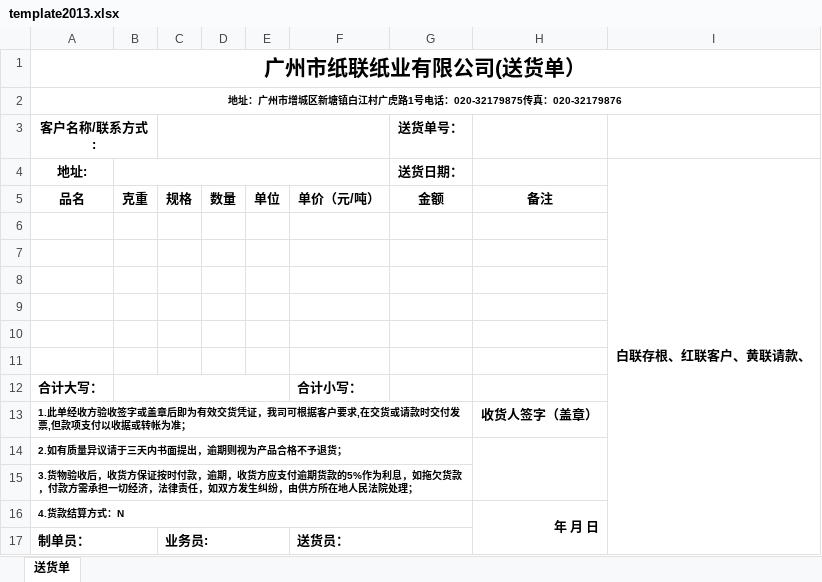
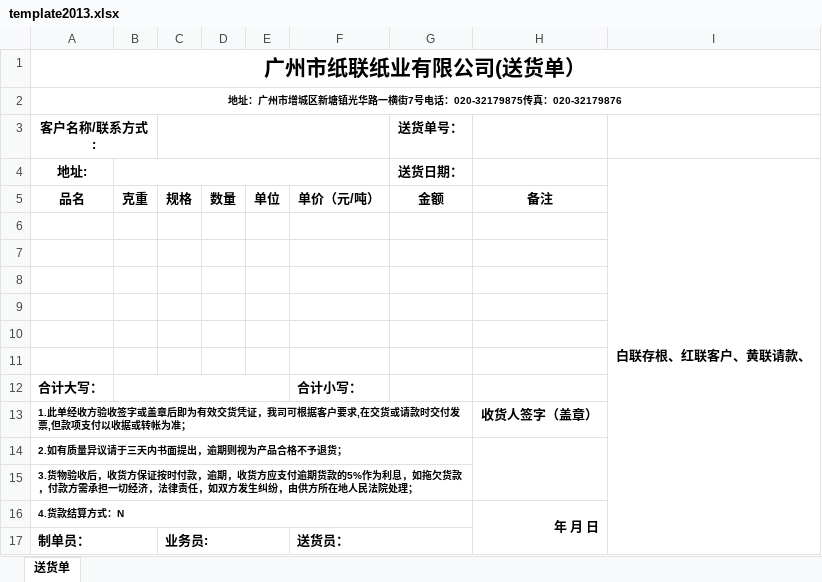
Before and after one commit to chentian114/chentproject, an Excel workbook: paper-mgr/src/main/resources/excel/template2013.xlsx, sheet 送货单, drawn as a sheet; values as stored, in another font and other column widths than the file's, no borders; the diff names each change by its address in the sheet, - before the commit and + after, or states it on an @@ line.

```diff
--- a/paper-mgr/src/main/resources/excel/template2013.xlsx (sheet 送货单)
+++ b/paper-mgr/src/main/resources/excel/template2013.xlsx (sheet 送货单)
-A2 (客户名称/联系方式:): …区新塘镇白江村广虎路1号电话：…
+A2 (客户名称/联系方式:): …区新塘镇光华路一横街7号电话：…
```
Also changed, not shown: 4 other files.
